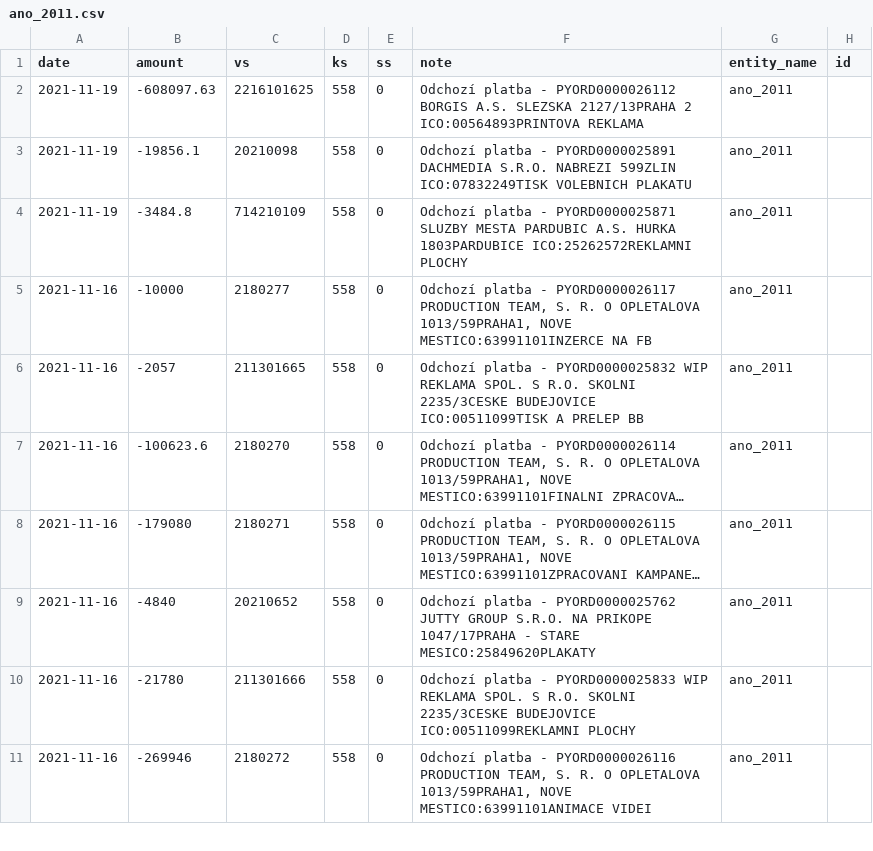
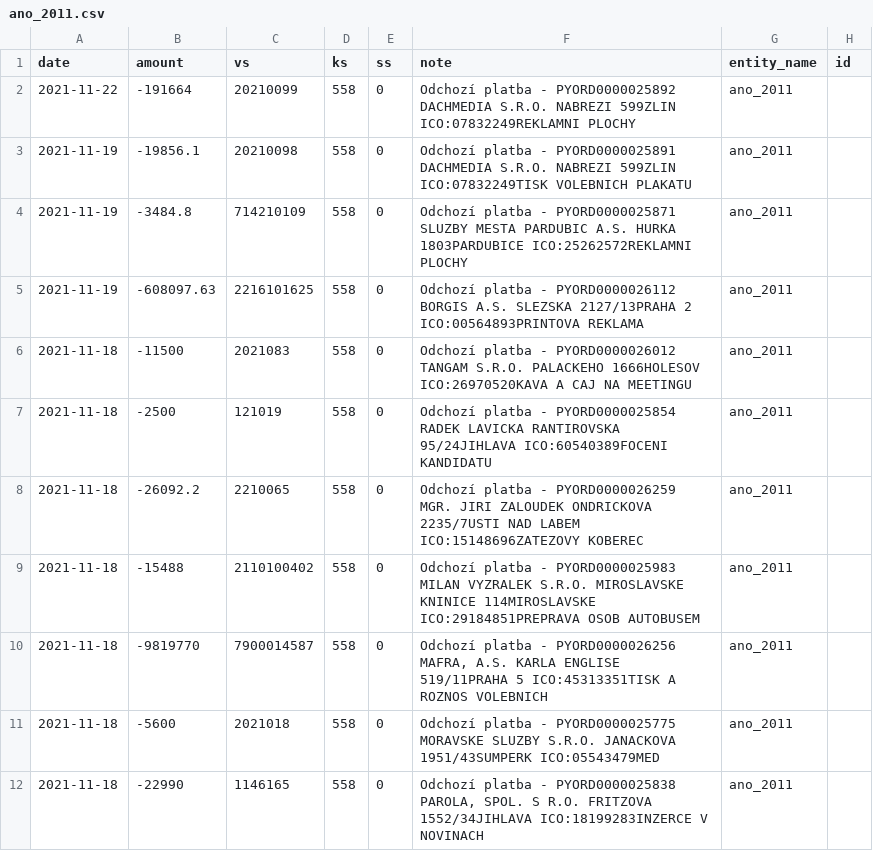
Before and after one commit to opop999/transparent_election_accounts, a CSV file: data/expense_accounts/individual_expense_accounts/ano_2011.csv, drawn as a sheet; only a part is shown; the shorter side is filled out with more unchanged rows; long unchanged cells end in …; the diff covers the shown part only.

```diff
--- a/data/expense_accounts/individual_expense_accounts/ano_2011.csv
+++ b/data/expense_accounts/individual_expense_accounts/ano_2011.csv
@@ -1,4 +1,12 @@
 date,amount,vs,ks,ss,note,entity_name,id
-2021-11-19,-608097.63,2216101625,558,0,Odchozí platba - PYORD0000026112 BORGIS A.S. SLEZSKA 2127/13PRAHA 2 ICO:00564893PRINTOVA REKLAMA,ano_2011,
+2021-11-22,-191664,20210099,558,0,Odchozí platba - PYORD0000025892 DACHMEDIA S.R.O. NABREZI 599ZLIN ICO:07832249REKLAMNI PLOCHY,ano_2011,
 2021-11-19,-19856.1,20210098,558,0,Odchozí platba - PYORD0000025891 DACHMEDIA S.R.O. NABREZI 599ZLIN ICO:07832249TISK VOLEBNICH PLAKATU,ano_2011,
 2021-11-19,-3484.8,714210109,558,0,Odchozí platba - PYORD0000025871 SLUZBY MESTA PARDUBIC A.S. HURKA 1803PARDUBICE ICO:25262572REKLAMNI PLOCHY,ano_2011,
+2021-11-19,-608097.63,2216101625,558,0,Odchozí platba - PYORD0000026112 BORGIS A.S. SLEZSKA 2127/13PRAHA 2 ICO:00564893PRINTOVA REKLAMA,ano_2011,
+2021-11-18,-11500,2021083,558,0,Odchozí platba - PYORD0000026012 TANGAM S.R.O. PALACKEHO 1666HOLESOV ICO:26970520KAVA A CAJ NA MEETINGU,ano_2011,
+2021-11-18,-2500,121019,558,0,Odchozí platba - PYORD0000025854 RADEK LAVICKA RANTIROVSKA 95/24JIHLAVA ICO:60540389FOCENI KANDIDATU,ano_2011,
+2021-11-18,-26092.2,2210065,558,0,Odchozí platba - PYORD0000026259 MGR. JIRI ZALOUDEK ONDRICKOVA 2235/7USTI NAD LABEM ICO:15148696ZATEZOVY KOBEREC,ano_2011,
+2021-11-18,-15488,2110100402,558,0,Odchozí platba - PYORD0000025983 MILAN VYZRALEK S.R.O. MIROSLAVSKE KNINICE 114MIROSLAVSKE ICO:29184851PREPRAVA OSOB AUTOBUSEM,ano_2011,
+2021-11-18,-9819770,7900014587,558,0,"Odchozí platba - PYORD0000026256 MAFRA, A.S. KARLA ENGLISE 519/11PRAHA 5 ICO:45313351TISK A ROZNOS VOLEBNICH",ano_2011,
+2021-11-18,-5600,2021018,558,0,Odchozí platba - PYORD0000025775 MORAVSKE SLUZBY S.R.O. JANACKOVA 1951/43SUMPERK ICO:05543479MED,ano_2011,
+2021-11-18,-22990,1146165,558,0,"Odchozí platba - PYORD0000025838 PAROLA, SPOL. S R.O. FRITZOVA 1552/34JIHLAVA ICO:18199283INZERCE V NOVINACH",ano_2011,
```
Also changed, not shown: 7 added rows and 4 moved rows elsewhere in this file, data/expense_accounts/kb_expense_merged_data.csv, 6 other files.
